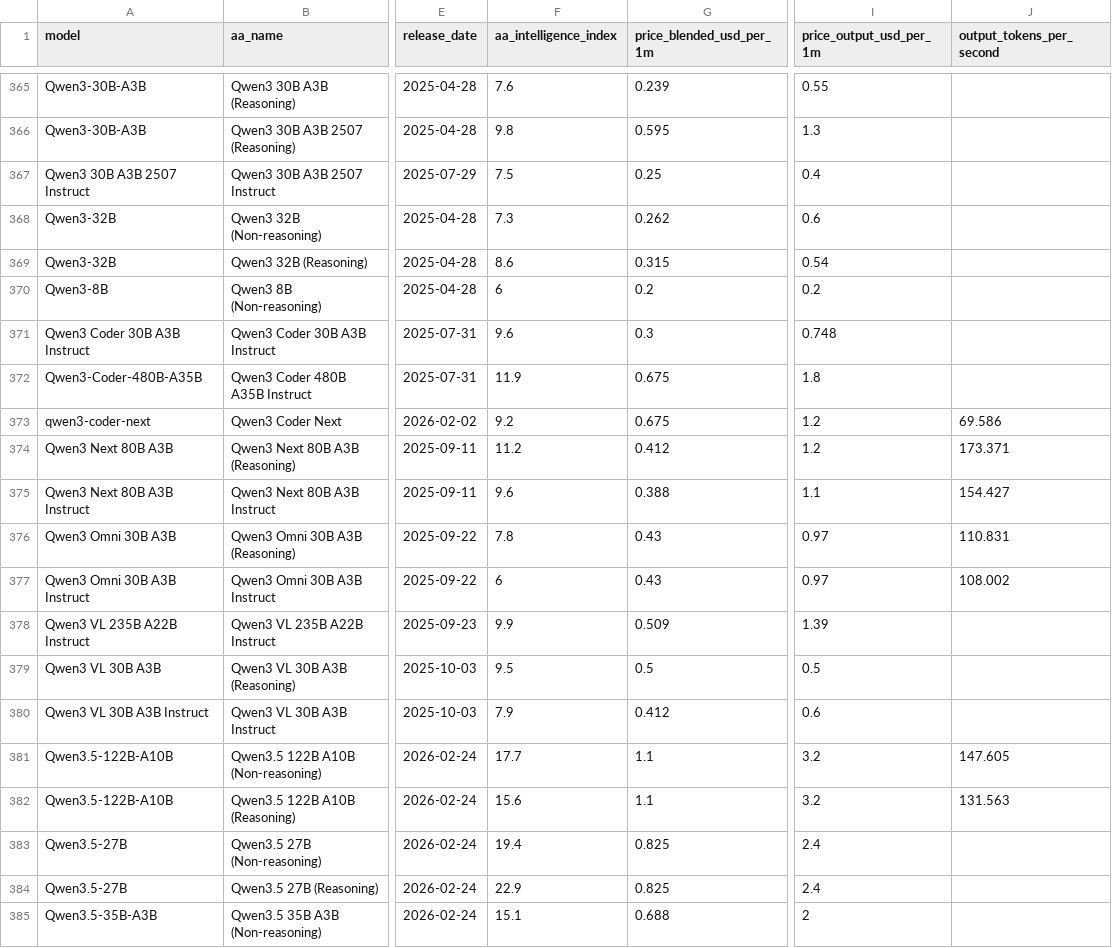
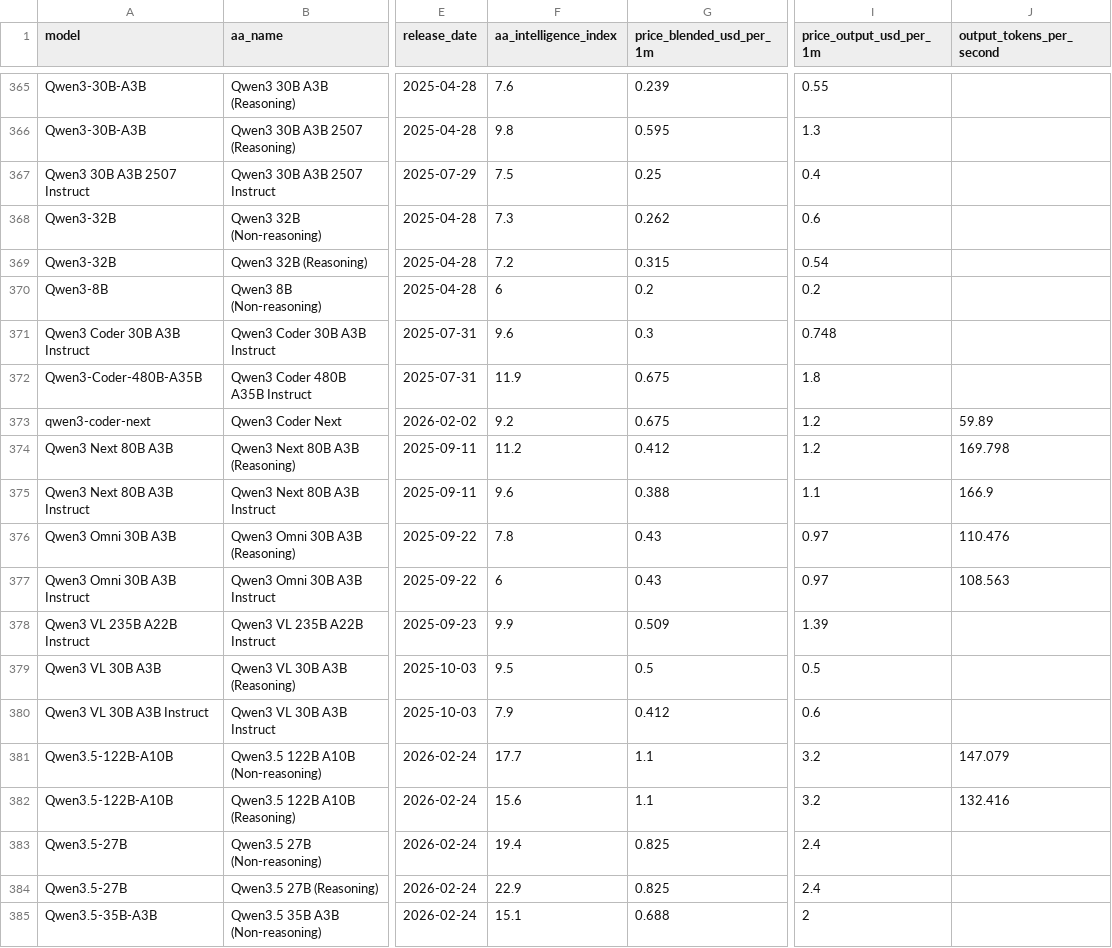
Before and after one commit to JackZamora1/us-china-ai-gap, a CSV file: data/prices.csv, drawn as a sheet; only a part is shown, gaps mark what is left out; the diff covers the shown part only; the diff names each change by its address in the sheet, - before the commit and + after, or states it on an @@ line.

```diff
--- a/data/prices.csv
+++ b/data/prices.csv
-F369 (aa_intelligence_index): 8.6
+F369 (aa_intelligence_index): 7.2
-J373 (output_tokens_per_second): 69.586
+J373 (output_tokens_per_second): 59.89
-J374 (output_tokens_per_second): 173.371
+J374 (output_tokens_per_second): 169.798
-J375 (output_tokens_per_second): 154.427
+J375 (output_tokens_per_second): 166.9
-J376 (output_tokens_per_second): 110.831
+J376 (output_tokens_per_second): 110.476
-J377 (output_tokens_per_second): 108.002
+J377 (output_tokens_per_second): 108.563
-J381 (output_tokens_per_second): 147.605
+J381 (output_tokens_per_second): 147.079
-J382 (output_tokens_per_second): 131.563
+J382 (output_tokens_per_second): 132.416
```
Also changed, not shown: 150 edited cells elsewhere in this file, data/benchmarks.csv, data/inventory.csv, 4 other files.
